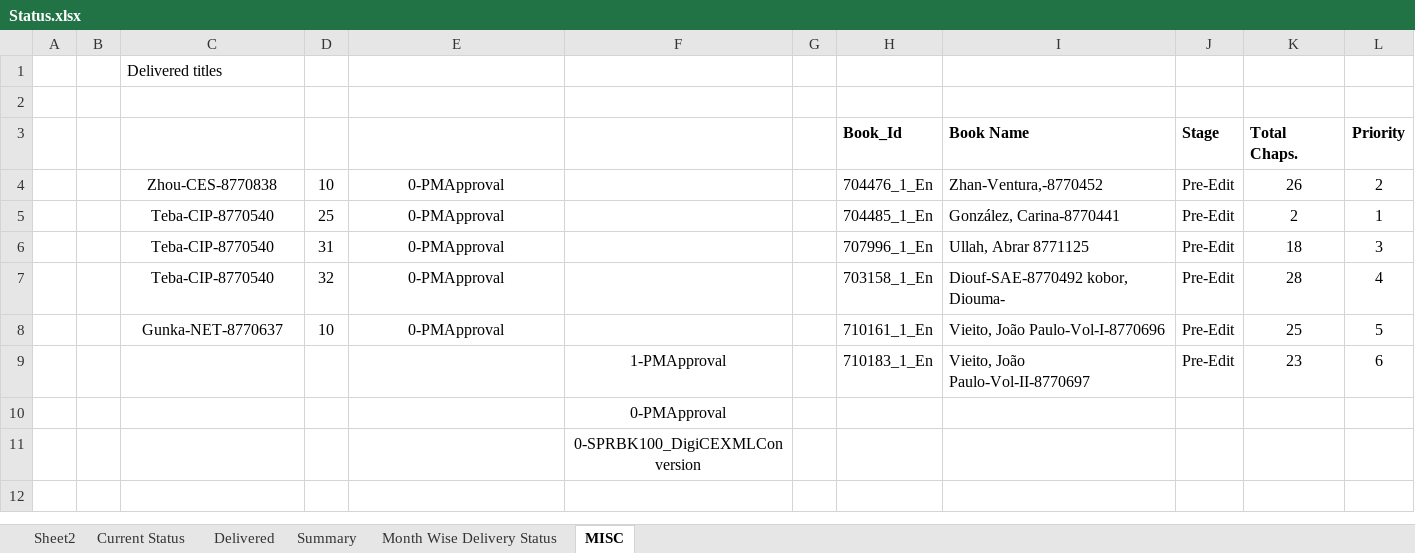
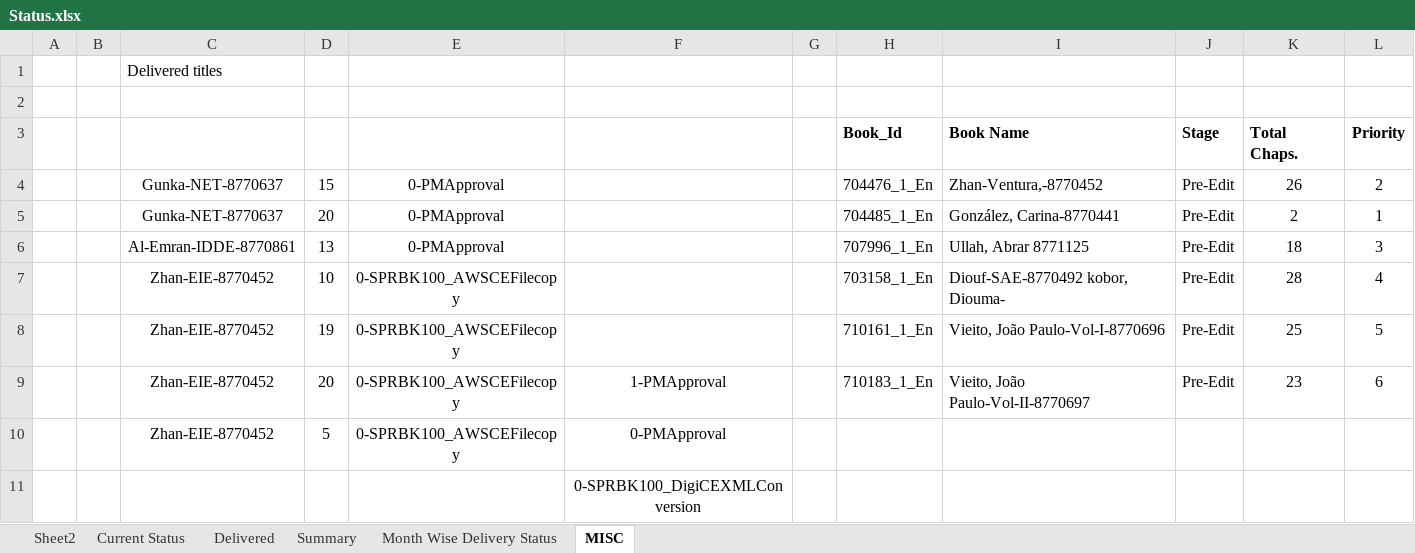
Before and after one commit to Gullu-puda/sn-dashboard, an Excel workbook: Status.xlsx, sheet MISC, drawn as a sheet; values as stored, in another font and other column widths than the file's, no borders; removed rows and columns are numbered as before the commit, all else as after; the diff names each change by its address in the sheet, - before the commit and + after, or states it on an @@ line.

```diff
--- a/Status.xlsx (sheet MISC)
+++ b/Status.xlsx (sheet MISC)
-C4: Zhou-CES-8770838
+C4: Gunka-NET-8770637
-D4: 10
+D4: 15
-C5: Teba-CIP-8770540
+C5: Gunka-NET-8770637
-D5: 25
+D5: 20
-C6: Teba-CIP-8770540
+C6: Al-Emran-IDDE-8770861
-D6: 31
+D6: 13
-C7: Teba-CIP-8770540
+C7: Zhan-EIE-8770452
-D7: 32
+D7: 10
-E7:E8: 0-PMApproval
+E7:E8: 0-SPRBK100_AWSCEFilecopy
-C8: Gunka-NET-8770637
+C8: Zhan-EIE-8770452
-D8: 10
+D8: 19
-C9: (empty)
+C9: Zhan-EIE-8770452
-D9: (empty)
+D9: 20
-E9: (empty)
+E9: 0-SPRBK100_AWSCEFilecopy
-row 10:  |  |  |  |  | 0-PMApproval
+row 10:  |  | Zhan-EIE-8770452 | 5 | 0-SPRBK100_AWSCEFilecopy | 0-PMApproval
```
Also changed, not shown: sheet Current Status, sheet Month Wise Delivery Status, sheet Summary, sheet Delivered, formulas that keep their value.
